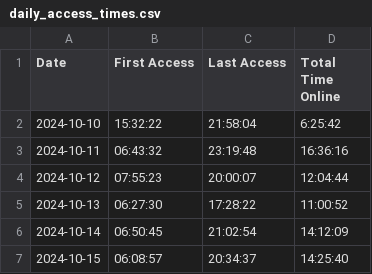
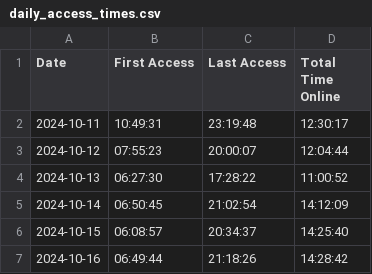
Before and after one commit to joereddington/export-history, a CSV file: daily_access_times.csv, drawn as a sheet; only a part is shown; the shorter side is filled out with more unchanged rows.

```diff
--- a/daily_access_times.csv
+++ b/daily_access_times.csv
@@ -1,4 +1,3 @@
 Date,First Access,Last Access,Total Time Online
-2024-10-10,15:32:22,21:58:04,6:25:42
-2024-10-11,06:43:32,23:19:48,16:36:16
+2024-10-11,10:49:31,23:19:48,12:30:17
 2024-10-12,07:55:23,20:00:07,12:04:44
```
Also changed, not shown: 1 other file.
